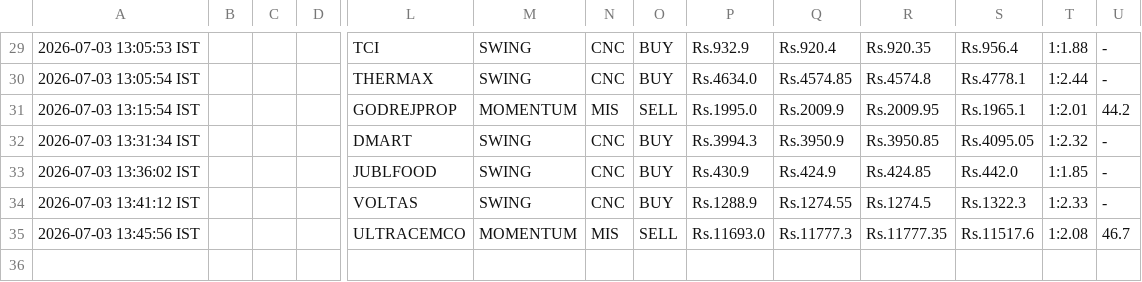
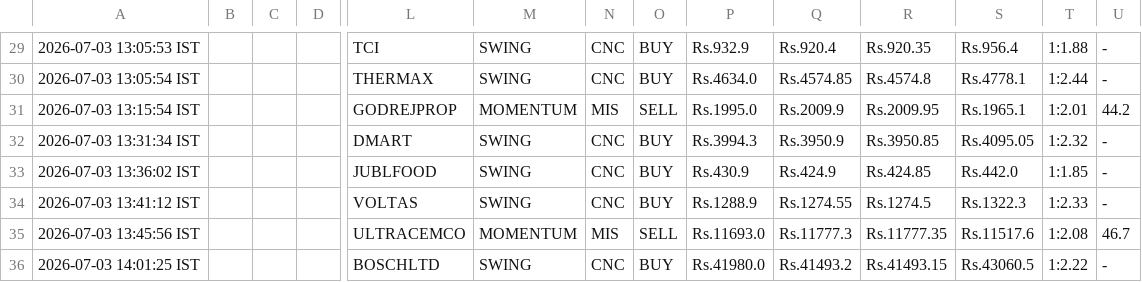
Before and after one commit to johnkasc-lab/MarketStock, a CSV file: intraday_trades.csv, drawn as a sheet; only a part is shown, gaps mark what is left out; rows hold the shown columns only; the diff names each change by its address in the sheet, - before the commit and + after, or states it on an @@ line.

```diff
--- a/intraday_trades.csv
+++ b/intraday_trades.csv
+row 36: 2026-07-03 14:01:25 IST |  |  |  | BOSCHLTD | SWING | CNC | BUY | Rs.41980.0 | Rs.41493.2 | Rs.41493.15 | Rs.43060.5 | 1:2.22 | -
```
Also changed, not shown: alerted_today.csv.
